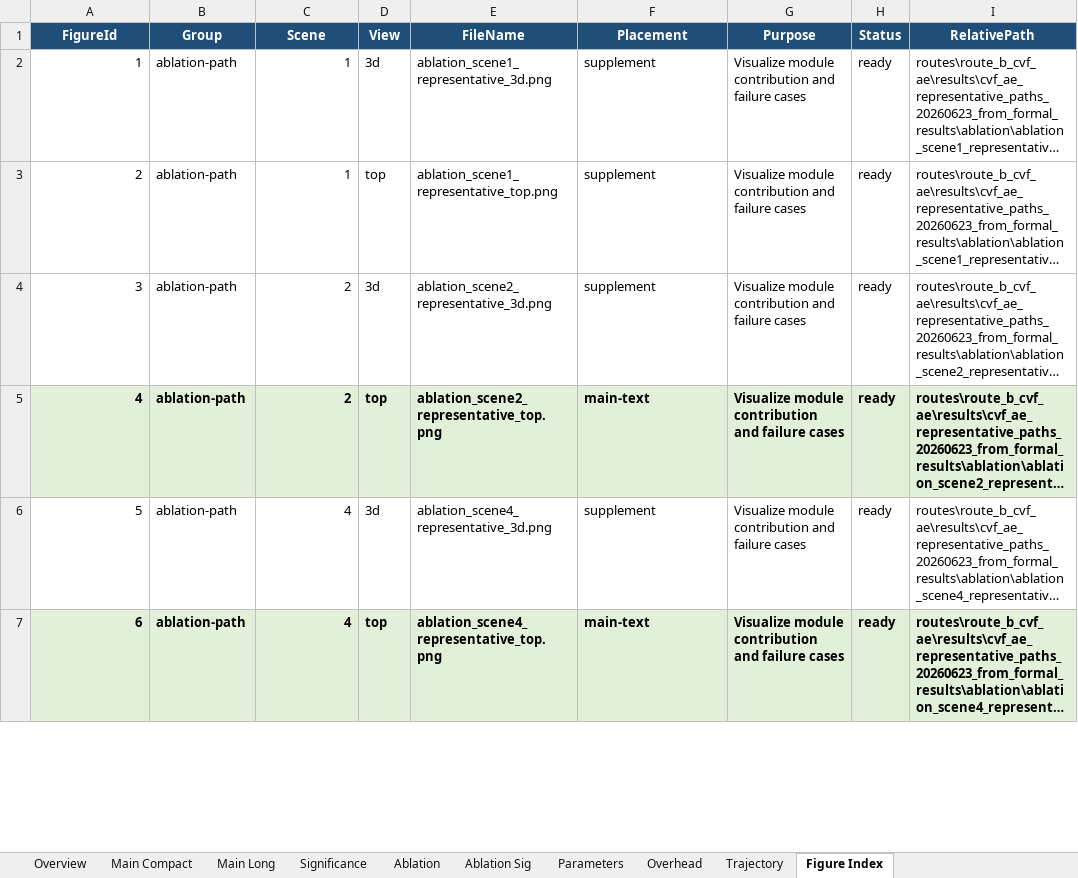
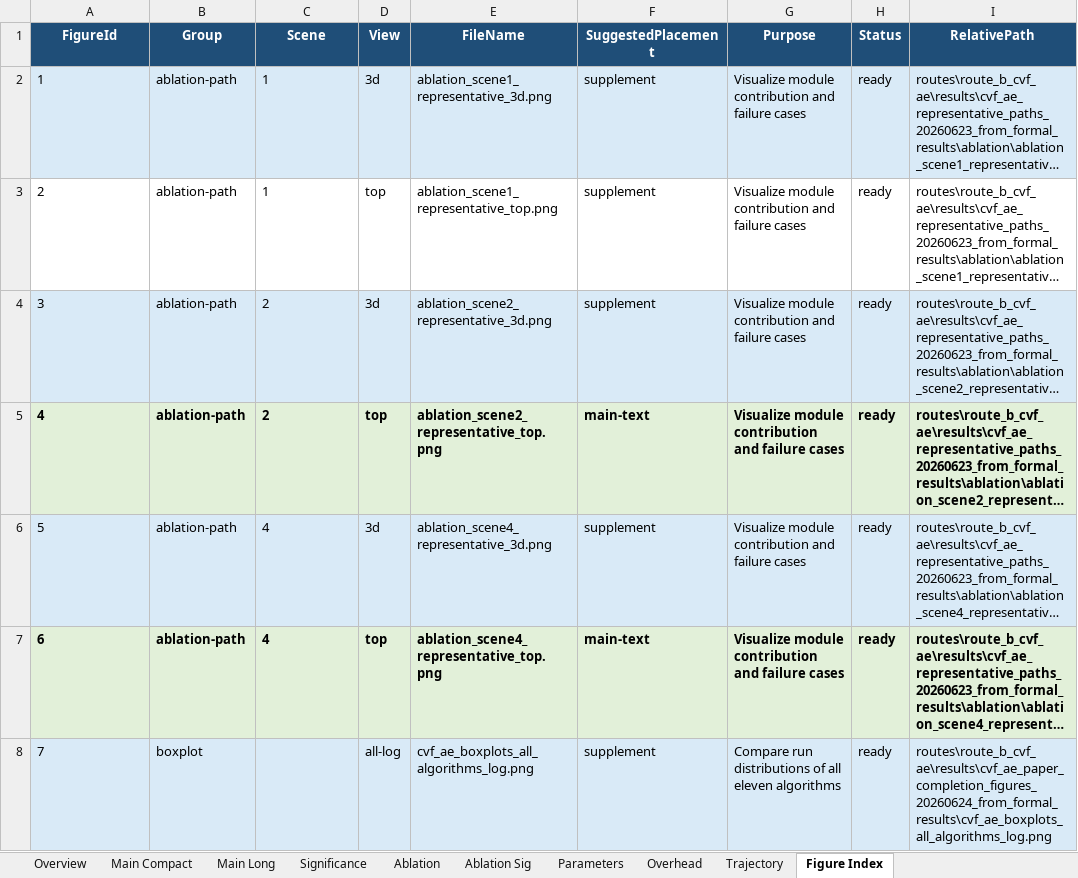
Before and after one commit to Sanjooooo/CVF_AE, an Excel workbook: routes/route_b_cvf_ae/results/cvf_ae_paper_results_package_20260624_from_formal_results/CVF_AE_PAPER_RESULTS_PACKAGE.xlsx, sheet Figure Index, drawn as a sheet; only a part is shown; long unchanged cells end in …; values as stored, in another font and other column widths than the file's, no borders; table styles not drawn; the diff covers the shown part only; the diff names each change by its address in the sheet, - before the commit and + after, or states it on an @@ line.

```diff
--- a/routes/route_b_cvf_ae/results/cvf_ae_paper_results_package_20260624_from_formal_results/CVF_AE_PAPER_RESULTS_PACKAGE.xlsx (sheet Figure Index)
+++ b/routes/route_b_cvf_ae/results/cvf_ae_paper_results_package_20260624_from_formal_results/CVF_AE_PAPER_RESULTS_PACKAGE.xlsx (sheet Figure Index)
-F1: Placement
+F1: SuggestedPlacement
-A2:I2 fill: none
+A2:I2 fill: #D9EAF7
-A2:A7 alignment: right
+A2:A7 alignment: left
-C2:C7 alignment: right
+C2:C7 alignment: left
-A4:I4 fill: none
+A4:I4 fill: #D9EAF7
-A6:I6 fill: none
+A6:I6 fill: #D9EAF7
+row 8: 7 | boxplot |  | all-log | cvf_ae_boxplots_all_algorithms_log.png | supplement | Compare run distributions of all eleven algorithms | ready | routes\route_b_cvf_ae\results\cvf_ae_paper_completion_figures_20260624_from_formal_results\cvf_ae_boxplots_all_algorithms_log.png
```
Also changed, not shown: 3 added rows, cell formats and row numbers in column A elsewhere in this sheet, 15 other files.
